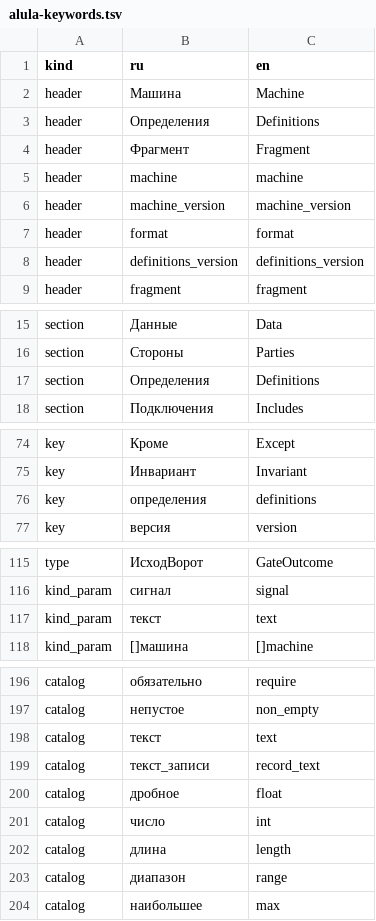
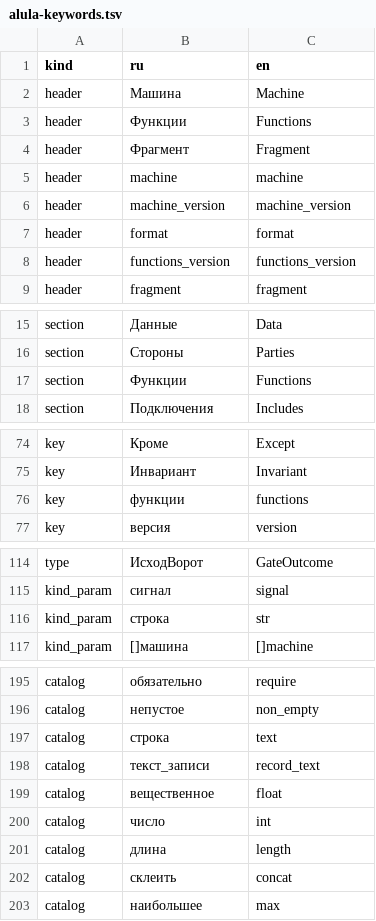
Before and after one commit to nv-lang/nova-alula, a TSV file: src/machine_text/alula-keywords.tsv, drawn as a sheet; only a part is shown, gaps mark what is left out; the diff covers the shown part only.

Commit message:
152 Read the declarations of Alula 2.22: types and enumerations, functions with a block body, signals with fields in braces, the names of the calls, the table of the former forms, the table of words of 2.22
Signed-off-by: Evgeniy Golovin <unitcraft@inbox.ru>

```diff
--- a/src/machine_text/alula-keywords.tsv
+++ b/src/machine_text/alula-keywords.tsv
@@ -2,3 +2,3 @@ kind	ru	en
 header	Машина	Machine
-header	Определения	Definitions
+header	Функции	Functions
 header	Фрагмент	Fragment
@@ -7,3 +7,3 @@ header	machine_version	machine_version
 header	format	format
-header	definitions_version	definitions_version
+header	functions_version	functions_version
 header	fragment	fragment
@@ -16,3 +16,3 @@ section	Данные	Data
 section	Стороны	Parties
-section	Определения	Definitions
+section	Функции	Functions
 section	Подключения	Includes
@@ -75,3 +75,3 @@ key	Кроме	Except
 key	Инвариант	Invariant
-key	определения	definitions
+key	функции	functions
 key	версия	version
@@ -116,3 +115,3 @@ type	ИсходВорот	GateOutcome
 kind_param	сигнал	signal
-kind_param	текст	text
+kind_param	строка	str
 kind_param	[]машина	[]machine
@@ -197,8 +196,8 @@ catalog	обязательно	require
 catalog	непустое	non_empty
-catalog	текст	text
+catalog	строка	text
 catalog	текст_записи	record_text
-catalog	дробное	float
+catalog	вещественное	float
 catalog	число	int
 catalog	длина	length
-catalog	диапазон	range
+catalog	склеить	concat
 catalog	наибольшее	max
```
Also changed, not shown: 3 added rows, 4 removed rows and 9 edited cells elsewhere in this file, 15 other files.
